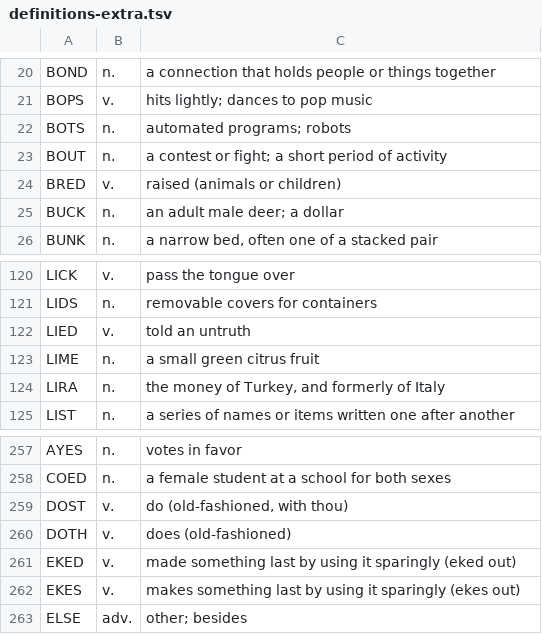
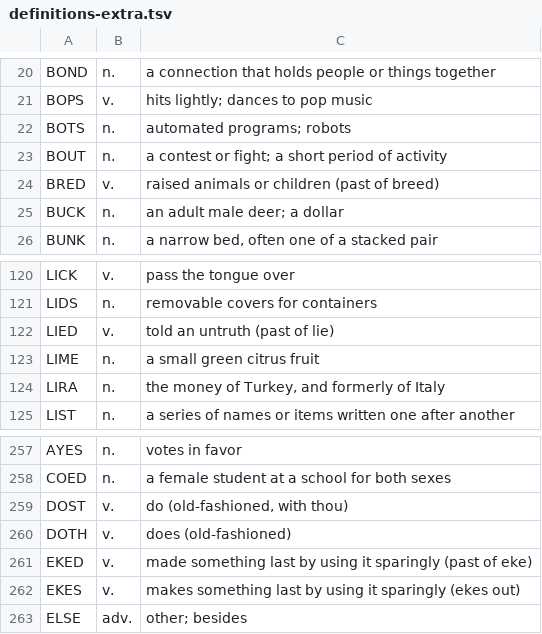
Before and after one commit to funklunsford/word-puzzle, a TSV file: data/definitions-extra.tsv, drawn as a sheet; only a part is shown, gaps mark what is left out.

```diff
--- a/data/definitions-extra.tsv
+++ b/data/definitions-extra.tsv
@@ -23,3 +23,3 @@ BOTS	n.	automated programs; robots
 BOUT	n.	a contest or fight; a short period of activity
-BRED	v.	raised (animals or children)
+BRED	v.	raised animals or children (past of breed)
 BUCK	n.	an adult male deer; a dollar
@@ -121,3 +121,3 @@ LICK	v.	pass the tongue over
 LIDS	n.	removable covers for containers
-LIED	v.	told an untruth
+LIED	v.	told an untruth (past of lie)
 LIME	n.	a small green citrus fruit
@@ -260,3 +260,3 @@ DOST	v.	do (old-fashioned, with thou)
 DOTH	v.	does (old-fashioned)
-EKED	v.	made something last by using it sparingly (eked out)
+EKED	v.	made something last by using it sparingly (past of eke)
 EKES	v.	makes something last by using it sparingly (ekes out)
```
Also changed, not shown: 4 other files.
